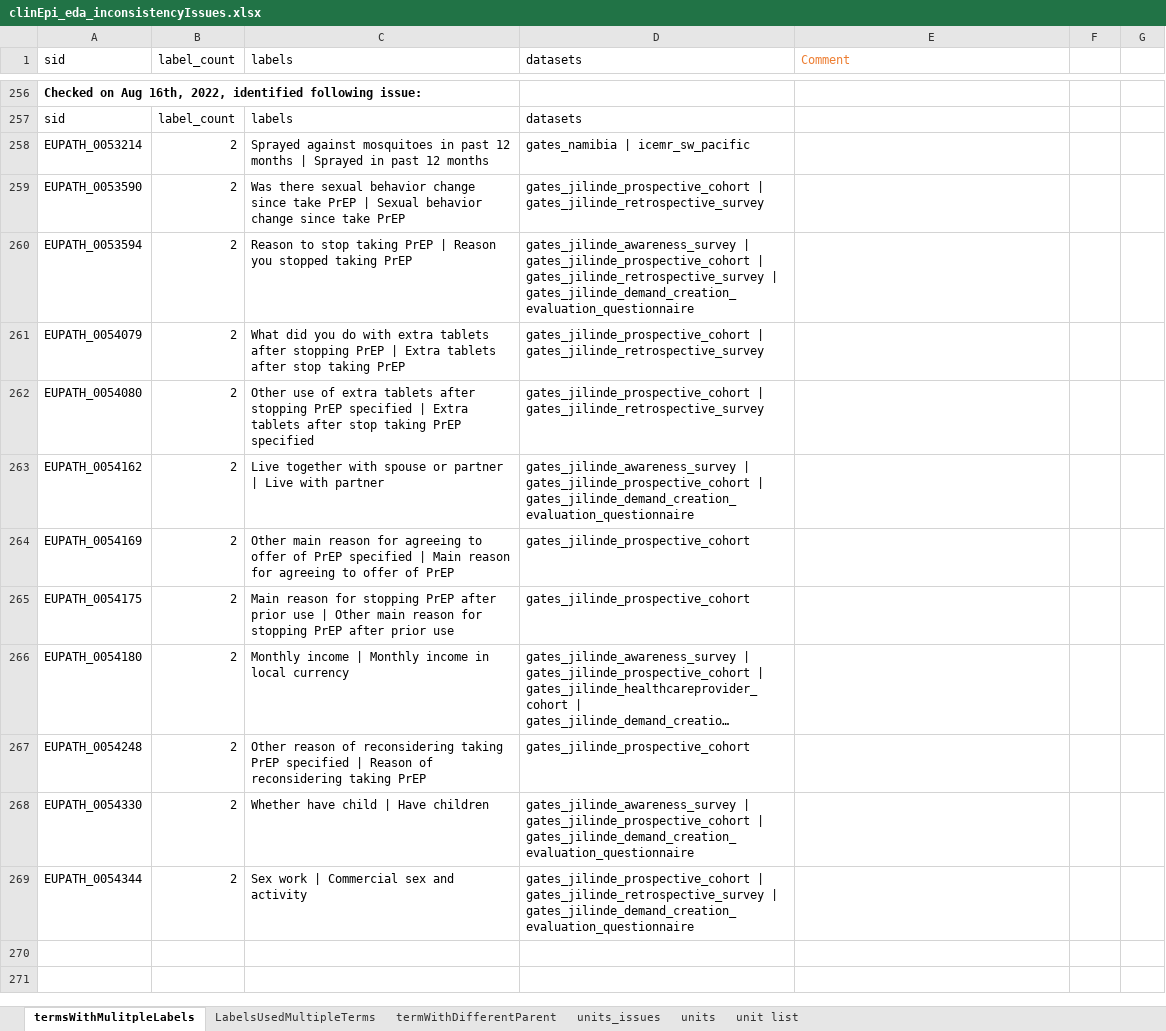
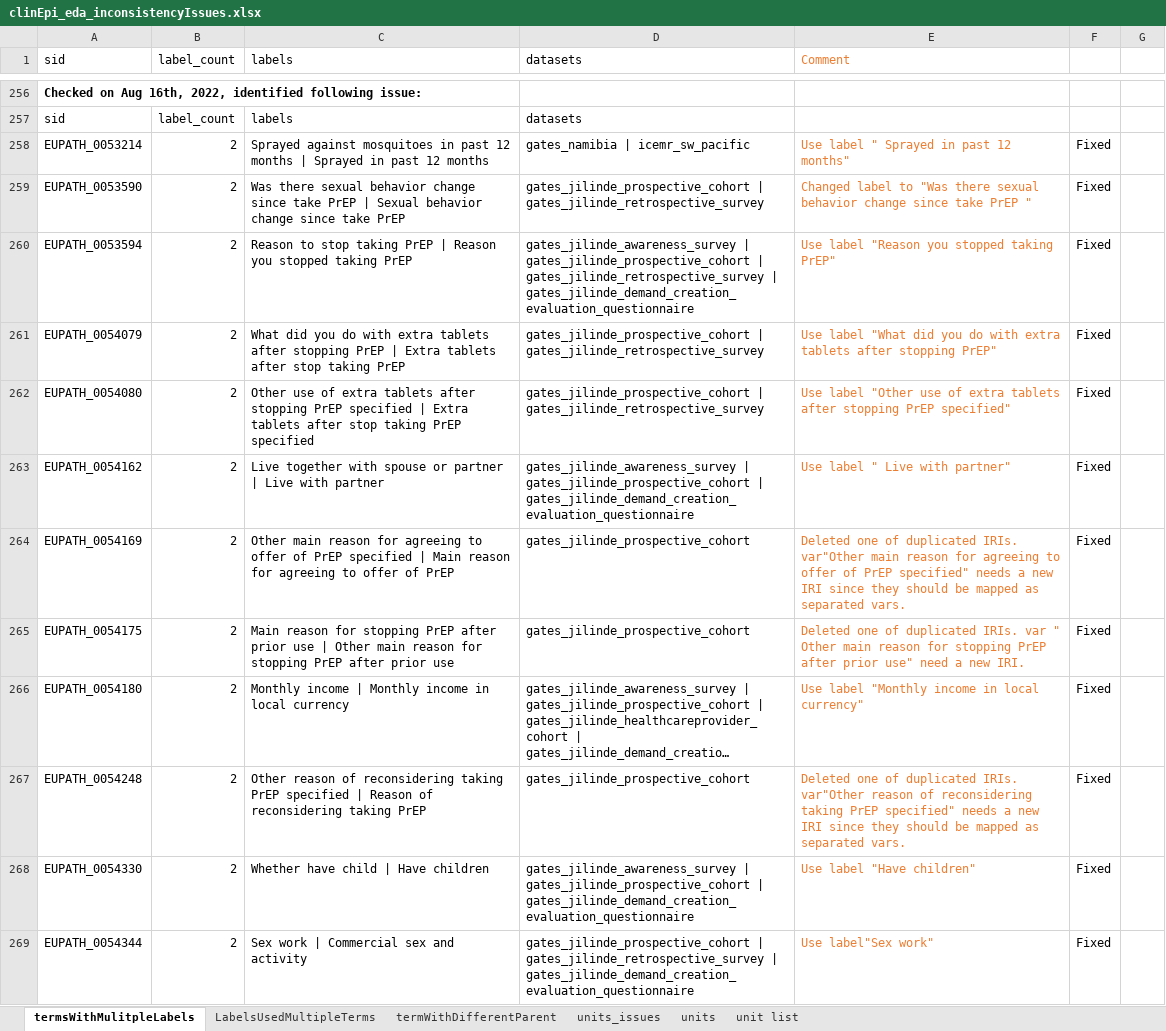
Before and after one commit to VEuPathDB/ApiCommonData, an Excel workbook: Load/ontology/harmonization/clinEpi_eda_inconsistencyIssues.xlsx, sheet termsWithMulitpleLabels, drawn as a sheet; only a part is shown, gaps mark what is left out; long unchanged cells end in …; values as stored, in another font and other column widths than the file's, no borders; the diff names each change by its address in the sheet, - before the commit and + after, or states it on an @@ line.

```diff
--- a/Load/ontology/harmonization/clinEpi_eda_inconsistencyIssues.xlsx (sheet termsWithMulitpleLabels)
+++ b/Load/ontology/harmonization/clinEpi_eda_inconsistencyIssues.xlsx (sheet termsWithMulitpleLabels)
-E258 (Comment): (empty)
+E258 (Comment): Use label " Sprayed in past 12 months"
-F258:F269: (empty)
+F258:F269: Fixed
-E259 (Comment): (empty)
+E259 (Comment): Changed label to "Was there sexual behavior change since take PrEP "
-E260 (Comment): (empty)
+E260 (Comment): Use label "Reason you stopped taking PrEP"
-E261 (Comment): (empty)
+E261 (Comment): Use label "What did you do with extra tablets after stopping PrEP"
-E262 (Comment): (empty)
+E262 (Comment): Use label "Other use of extra tablets after stopping PrEP specified"
-E263 (Comment): (empty)
+E263 (Comment): Use label " Live with partner"
-E264 (Comment): (empty)
+E264 (Comment): Deleted one of duplicated IRIs. var"Other main reason for agreeing to offer of PrEP specified" needs a new IRI since they should be mapped as separated vars.
-E265 (Comment): (empty)
+E265 (Comment): Deleted one of duplicated IRIs. var " Other main reason for stopping PrEP after prior use" need a new IRI.
-E266 (Comment): (empty)
+E266 (Comment): Use label "Monthly income in local currency"
-E267 (Comment): (empty)
+E267 (Comment): Deleted one of duplicated IRIs. var"Other reason of reconsidering taking PrEP specified" needs a new IRI since they should be mapped as separated vars.
-E268 (Comment): (empty)
+E268 (Comment): Use label "Have children"
-E269 (Comment): (empty)
+E269 (Comment): Use label"Sex work"
```
Also changed, not shown: 6 other files.
